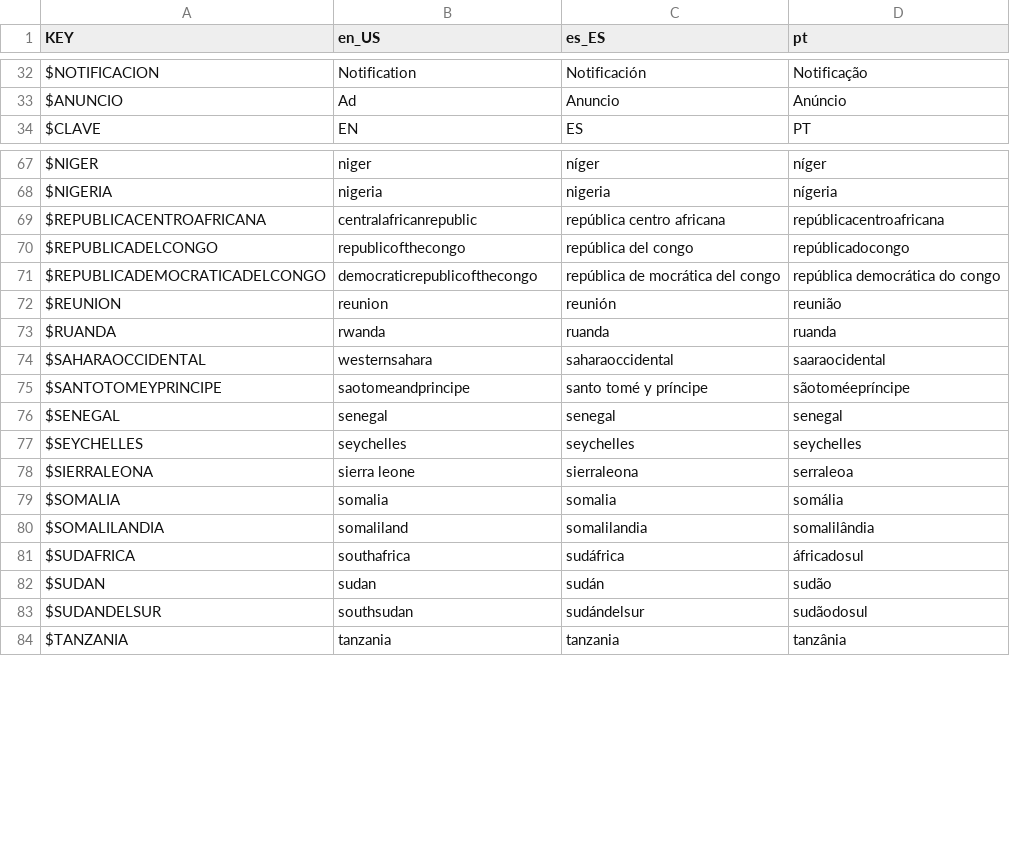
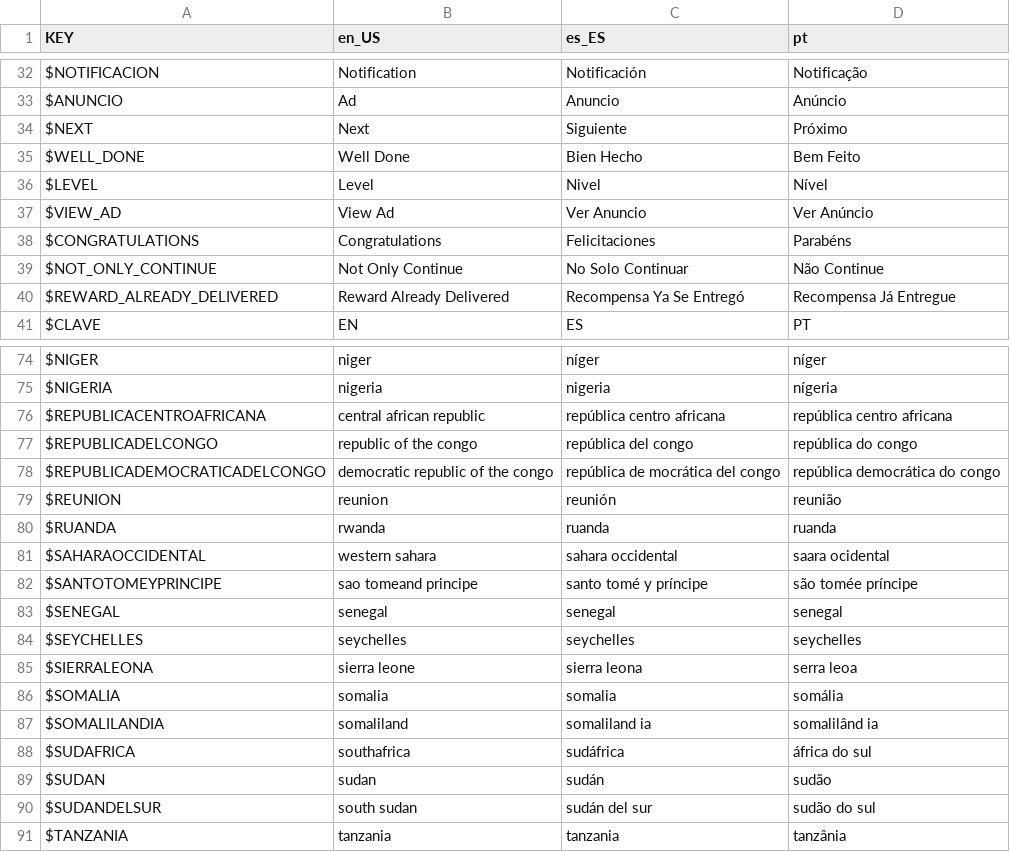
Before and after one commit to alexronald/banderaMania, a CSV file: recursos/lenguaje/traductor.csv, drawn as a sheet; only a part is shown, gaps mark what is left out; the diff covers the shown part only.

```diff
--- a/recursos/lenguaje/traductor.csv
+++ b/recursos/lenguaje/traductor.csv
@@ -33,2 +33,9 @@ $NOTIFICACION,"Notification","Notificación","Notificação"
 $ANUNCIO,"Ad","Anuncio","Anúncio"
+$NEXT,"Next","Siguiente","Próximo"
+$WELL_DONE,"Well Done","Bien Hecho","Bem Feito"
+$LEVEL,"Level","Nivel","Nível"
+$VIEW_AD,"View Ad","Ver Anuncio","Ver Anúncio"
+$CONGRATULATIONS,"Congratulations","Felicitaciones","Parabéns"
+$NOT_ONLY_CONTINUE,"Not Only Continue","No Solo Continuar","Não Continue"
+$REWARD_ALREADY_DELIVERED,"Reward Already Delivered","Recompensa Ya Se Entregó","Recompensa Já Entregue"
 $CLAVE,"EN","ES","PT"
@@ -68,17 +75,17 @@ $NIGER,"niger","níger","níger"
 $NIGERIA,"nigeria","nigeria","nígeria"
-$REPUBLICACENTROAFRICANA,"centralafricanrepublic","república centro africana","repúblicacentroafricana"
-$REPUBLICADELCONGO,"republicofthecongo","república del congo","repúblicadocongo"
-$REPUBLICADEMOCRATICADELCONGO,"democraticrepublicofthecongo","república de mocrática del congo","república democrática do congo"
+$REPUBLICACENTROAFRICANA,"central african republic","república centro africana","república centro africana"
+$REPUBLICADELCONGO,"republic of the congo","república del congo","república do congo"
+$REPUBLICADEMOCRATICADELCONGO,"democratic republic of the congo","república de mocrática del congo","república democrática do congo"
 $REUNION,"reunion","reunión","reunião"
 $RUANDA,"rwanda","ruanda","ruanda"
-$SAHARAOCCIDENTAL,"westernsahara","saharaoccidental","saaraocidental"
-$SANTOTOMEYPRINCIPE,"saotomeandprincipe","santo tomé y príncipe","sãotoméepríncipe"
+$SAHARAOCCIDENTAL,"western sahara","sahara occidental","saara ocidental"
+$SANTOTOMEYPRINCIPE,"sao tomeand principe","santo tomé y príncipe","são tomée príncipe"
 $SENEGAL,"senegal","senegal","senegal"
 $SEYCHELLES,"seychelles","seychelles","seychelles"
-$SIERRALEONA,"sierra leone","sierraleona","serraleoa"
+$SIERRALEONA,"sierra leone","sierra leona","serra leoa"
 $SOMALIA,"somalia","somalia","somália"
-$SOMALILANDIA,"somaliland","somalilandia","somalilândia"
-$SUDAFRICA,"southafrica","sudáfrica","áfricadosul"
+$SOMALILANDIA,"somaliland","somaliland ia","somalilând ia"
+$SUDAFRICA,"southafrica","sudáfrica","áfrica do sul"
 $SUDAN,"sudan","sudán","sudão"
-$SUDANDELSUR,"southsudan","sudándelsur","sudãodosul"
+$SUDANDELSUR,"south sudan","sudán del sur","sudão do sul"
 $TANZANIA,"tanzania","tanzania","tanzânia"
```
Also changed, not shown: 3 edited cells elsewhere in this file, 17 other files.
